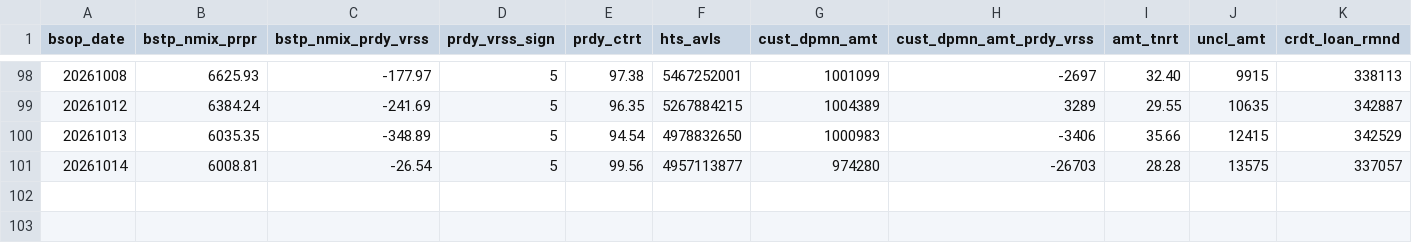
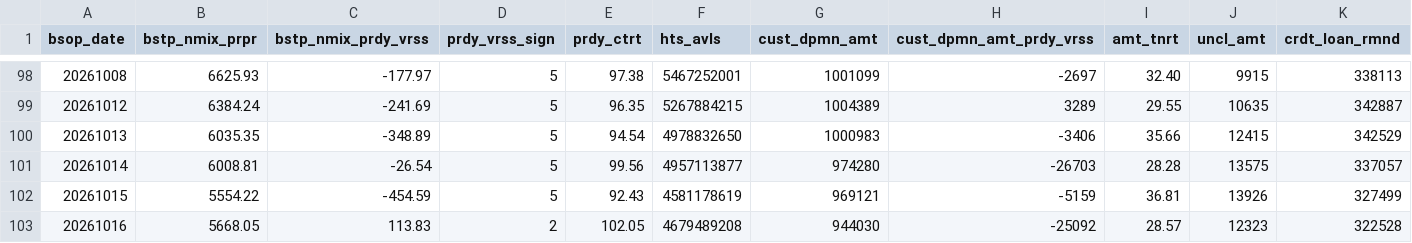
Before and after one commit to JH-src/kr-market-daily, a CSV file: data/kis/mktfunds.csv, drawn as a sheet; only a part is shown, gaps mark what is left out; rows hold the shown columns only; the diff names each change by its address in the sheet, - before the commit and + after, or states it on an @@ line.

```diff
--- a/data/kis/mktfunds.csv
+++ b/data/kis/mktfunds.csv
+row 102: 20261015 | 5554.22 | -454.59 | 5 | 92.43 | 4581178619 | 969121 | -5159 | 36.81 | 13926 | 327499
+row 103: 20261016 | 5668.05 | 113.83 | 2 | 102.05 | 4679489208 | 944030 | -25092 | 28.57 | 12323 | 322528
```
Also changed, not shown: data/kis/mkt_investor_kosdaq.csv, data/kis/mkt_investor_kospi.csv, 4 other files.
